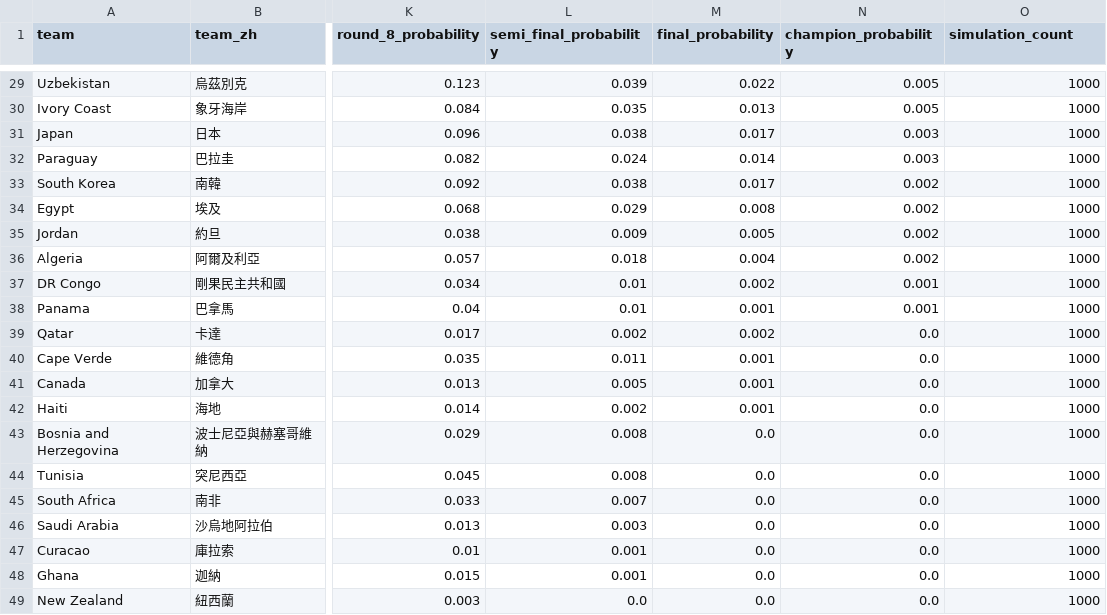
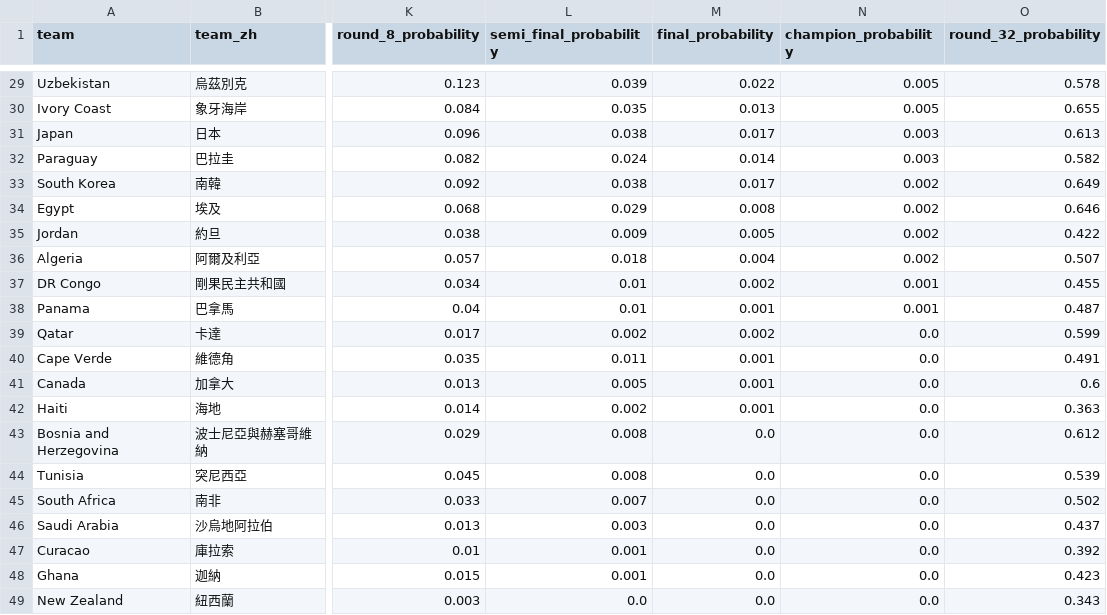
Before and after one commit to TMT-alt369/worldcup-predictor, a CSV file: data/monte_carlo_results.csv, drawn as a sheet; only a part is shown, gaps mark what is left out; the diff covers the shown part only; the diff names each change by its address in the sheet, - before the commit and + after, or states it on an @@ line.

Commit message:
Upgrade V11 Monte Carlo simulation

```diff
--- a/data/monte_carlo_results.csv
+++ b/data/monte_carlo_results.csv
-O1: simulation_count
+O1: round_32_probability
-O29 (round_32_probability): 1000
+O29 (round_32_probability): 0.578
-O30 (round_32_probability): 1000
+O30 (round_32_probability): 0.655
-O31 (round_32_probability): 1000
+O31 (round_32_probability): 0.613
-O32 (round_32_probability): 1000
+O32 (round_32_probability): 0.582
-O33 (round_32_probability): 1000
+O33 (round_32_probability): 0.649
-O34 (round_32_probability): 1000
+O34 (round_32_probability): 0.646
-O35 (round_32_probability): 1000
+O35 (round_32_probability): 0.422
-O36 (round_32_probability): 1000
+O36 (round_32_probability): 0.507
-O37 (round_32_probability): 1000
+O37 (round_32_probability): 0.455
-O38 (round_32_probability): 1000
+O38 (round_32_probability): 0.487
-O39 (round_32_probability): 1000
+O39 (round_32_probability): 0.599
-O40 (round_32_probability): 1000
+O40 (round_32_probability): 0.491
-O41 (round_32_probability): 1000
+O41 (round_32_probability): 0.6
-O42 (round_32_probability): 1000
+O42 (round_32_probability): 0.363
-O43 (round_32_probability): 1000
+O43 (round_32_probability): 0.612
-O44 (round_32_probability): 1000
+O44 (round_32_probability): 0.539
-O45 (round_32_probability): 1000
+O45 (round_32_probability): 0.502
-O46 (round_32_probability): 1000
+O46 (round_32_probability): 0.437
-O47 (round_32_probability): 1000
+O47 (round_32_probability): 0.392
-O48 (round_32_probability): 1000
+O48 (round_32_probability): 0.423
-O49 (round_32_probability): 1000
+O49 (round_32_probability): 0.343
```
Also changed, not shown: 27 edited cells elsewhere in this file, 2 other files.
